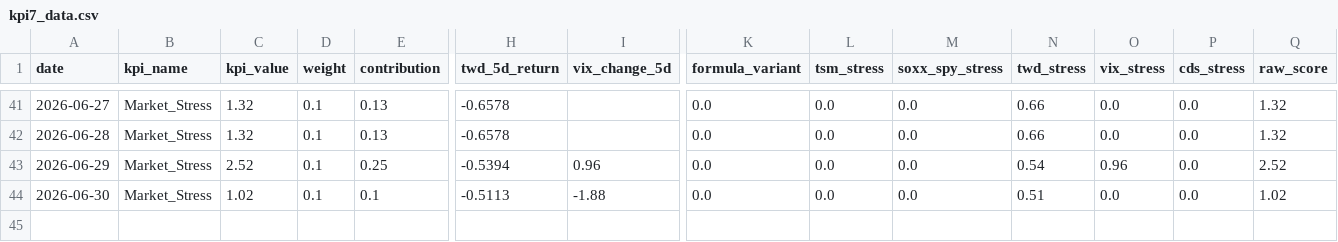
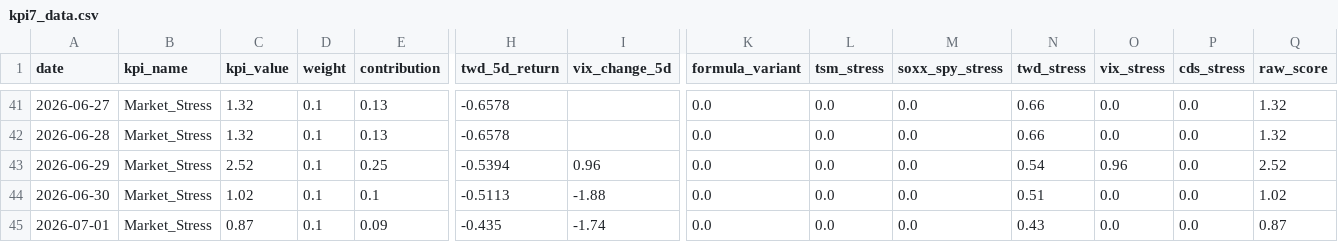
Before and after one commit to axolp/taiwan_risk_dashbaord, a CSV file: data/kpi7_data.csv, drawn as a sheet; only a part is shown, gaps mark what is left out; rows hold the shown columns only; the diff names each change by its address in the sheet, - before the commit and + after, or states it on an @@ line.

Commit message:
Automated data update

```diff
--- a/data/kpi7_data.csv
+++ b/data/kpi7_data.csv
+row 45: 2026-07-01 | Market_Stress | 0.87 | 0.1 | 0.09 | -0.435 | -1.74 | 0.0 | 0.0 | 0.0 | 0.43 | 0.0 | 0.0 | 0.87
```
Also changed, not shown: data/kpi1_data.csv.
